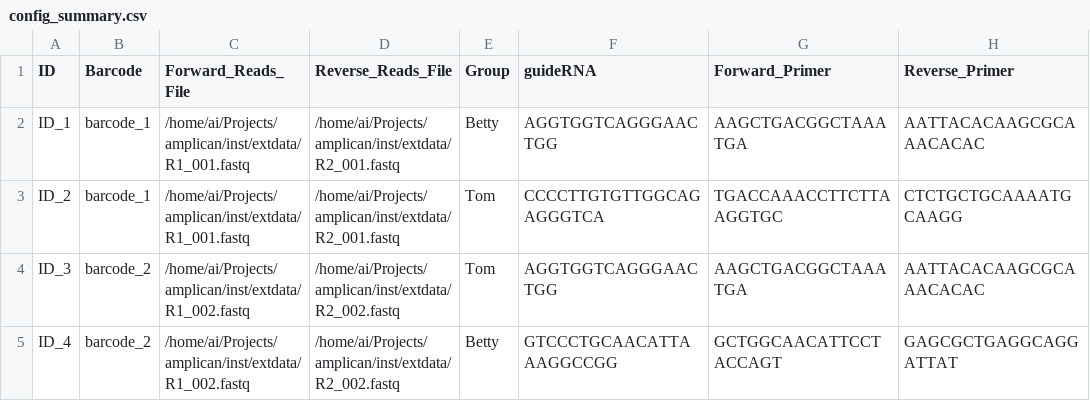
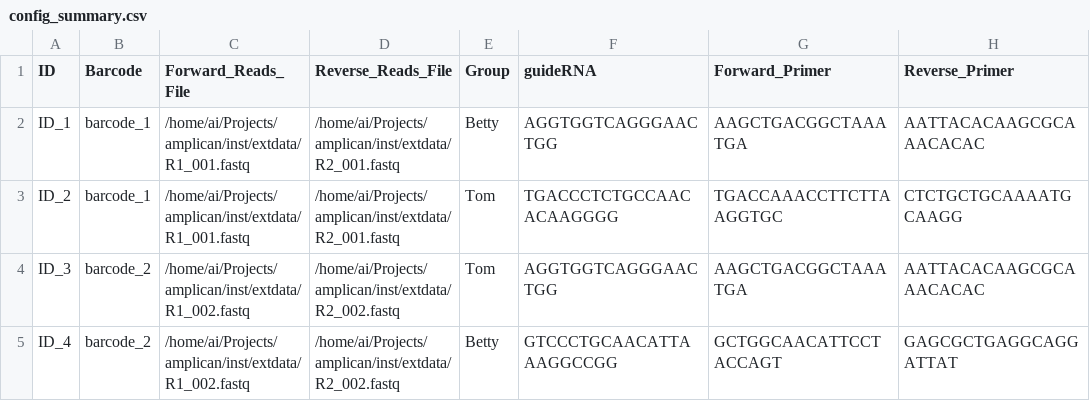
Before and after one commit to valenlab/amplican, a CSV file: inst/extdata/results/config_summary.csv, drawn as a sheet; only a part is shown; the diff names each change by its address in the sheet, - before the commit and + after, or states it on an @@ line.

```diff
--- a/inst/extdata/results/config_summary.csv
+++ b/inst/extdata/results/config_summary.csv
-F3 (guideRNA): CCCCTTGTGTTGGCAGAGGGTCA
+F3 (guideRNA): TGACCCTCTGCCAACACAAGGGG
```
Also changed, not shown: inst/extdata/results/alignments_events.csv, inst/extdata/results/barcode_reads_filters.csv, 12 other files.
